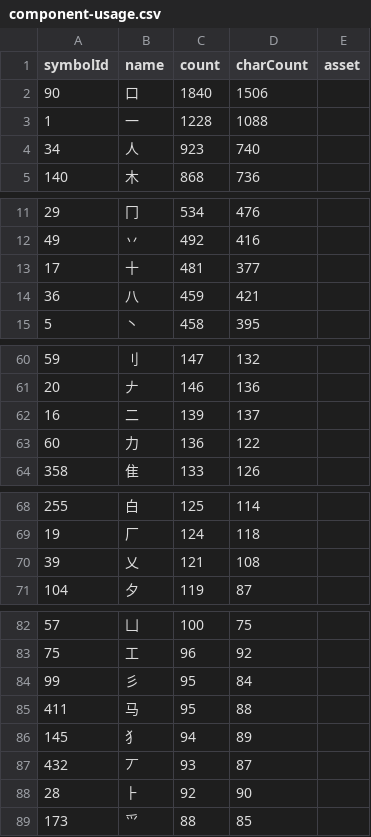
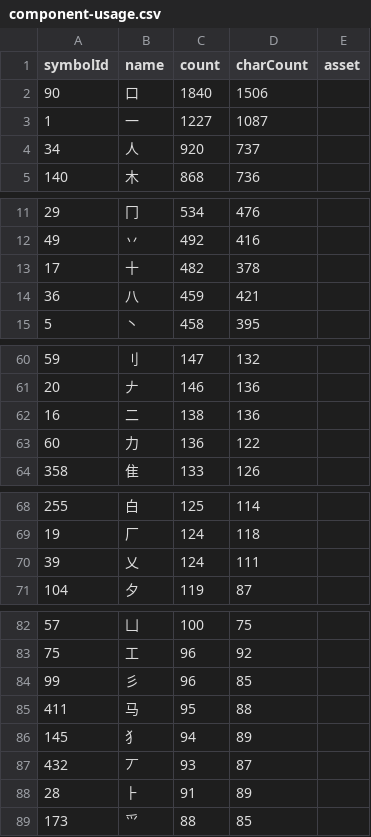
Before and after one commit to Dveissre/zigsaw, a CSV file: docs/component-usage.csv, drawn as a sheet; only a part is shown, gaps mark what is left out.

```diff
--- a/docs/component-usage.csv
+++ b/docs/component-usage.csv
@@ -2,4 +2,4 @@ symbolId,name,count,charCount,asset
 "90","口","1840","1506",""
-"1","一","1228","1088",""
-"34","人","923","740",""
+"1","一","1227","1087",""
+"34","人","920","737",""
 "140","木","868","736",""
@@ -12,3 +12,3 @@ symbolId,name,count,charCount,asset
 "49","丷","492","416",""
-"17","十","481","377",""
+"17","十","482","378",""
 "36","八","459","421",""
@@ -61,3 +61,3 @@ symbolId,name,count,charCount,asset
 "20","𠂇","146","136",""
-"16","二","139","137",""
+"16","二","138","136",""
 "60","力","136","122",""
@@ -69,3 +69,3 @@ symbolId,name,count,charCount,asset
 "19","厂","124","118",""
-"39","乂","121","108",""
+"39","乂","124","111",""
 "104","夕","119","87",""
@@ -83,3 +83,3 @@ symbolId,name,count,charCount,asset
 "75","工","96","92",""
-"99","彡","95","84",""
+"99","彡","96","85",""
 "411","马","95","88",""
@@ -87,3 +87,3 @@ symbolId,name,count,charCount,asset
 "432","丆","93","87",""
-"28","⺊","92","90",""
+"28","⺊","91","89",""
 "173","爫","88","85",""
```
Also changed, not shown: 21 other files.
